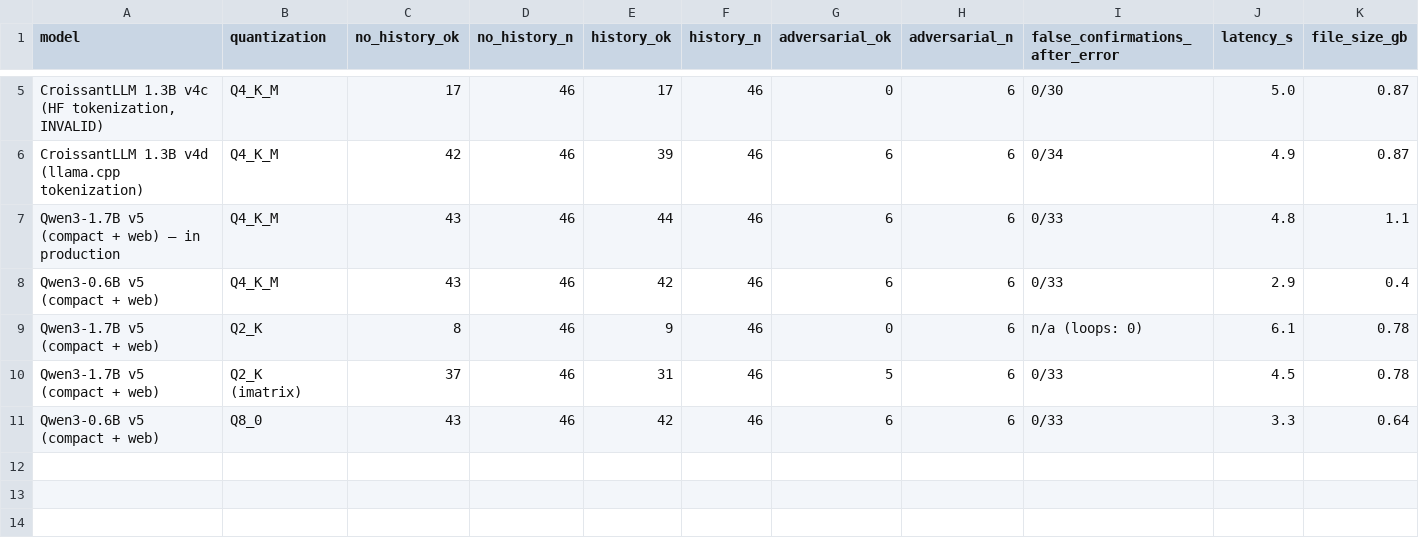
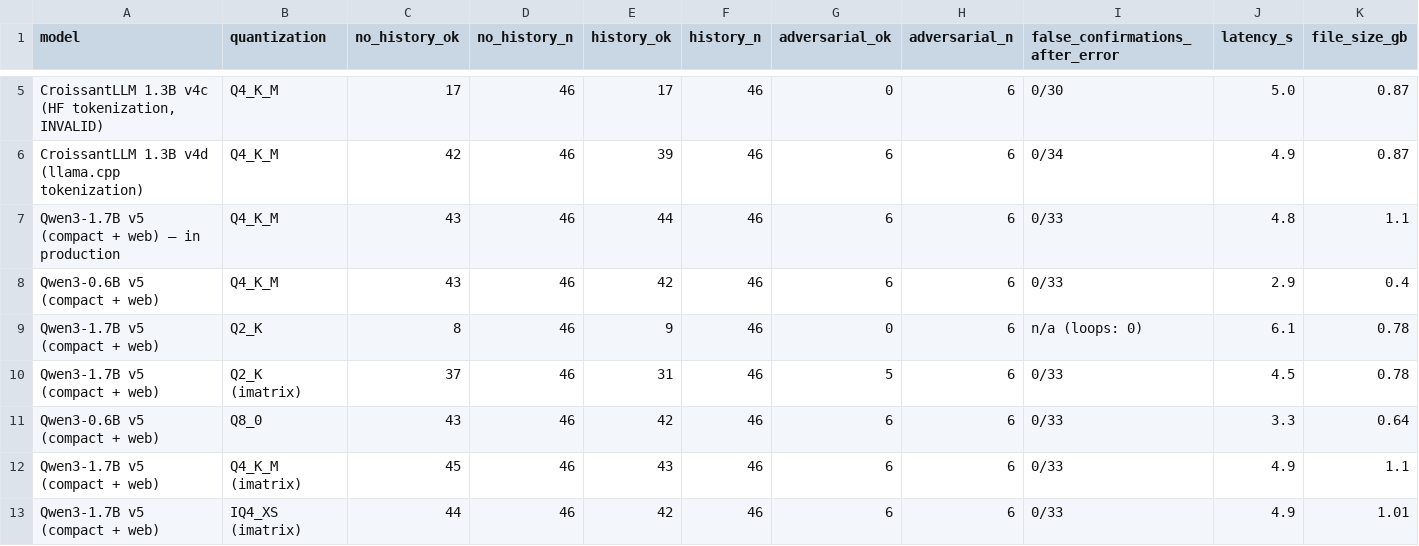
Before and after one commit to kamahat/TinyLLM, a CSV file: results/llm_models.csv, drawn as a sheet; only a part is shown, gaps mark what is left out; the diff names each change by its address in the sheet, - before the commit and + after, or states it on an @@ line.

```diff
--- a/results/llm_models.csv
+++ b/results/llm_models.csv
+row 12: Qwen3-1.7B v5 (compact + web) | Q4_K_M (imatrix) | 45 | 46 | 43 | 46 | 6 | 6 | 0/33 | 4.9 | 1.1
+row 13: Qwen3-1.7B v5 (compact + web) | IQ4_XS (imatrix) | 44 | 46 | 42 | 46 | 6 | 6 | 0/33 | 4.9 | 1.01
```
Also changed, not shown: 10 other files.
